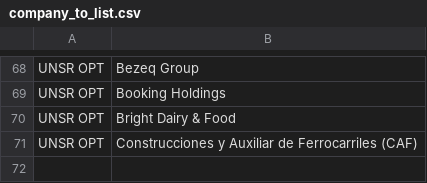
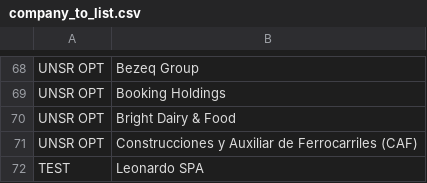
Before and after one commit to tvp-freeports/analysis_finance_reports, a CSV file: src/freeports_analysis/data/company_to_list.csv, drawn as a sheet; only a part is shown, gaps mark what is left out; the diff names each change by its address in the sheet, - before the commit and + after, or states it on an @@ line.

```diff
--- a/src/freeports_analysis/data/company_to_list.csv
+++ b/src/freeports_analysis/data/company_to_list.csv
+row 72: TEST | Leonardo SPA
```
Also changed, not shown: src/freeports_analysis/data/companies.csv, src/freeports_analysis/formats/data/formats.csv, 6 other files.
